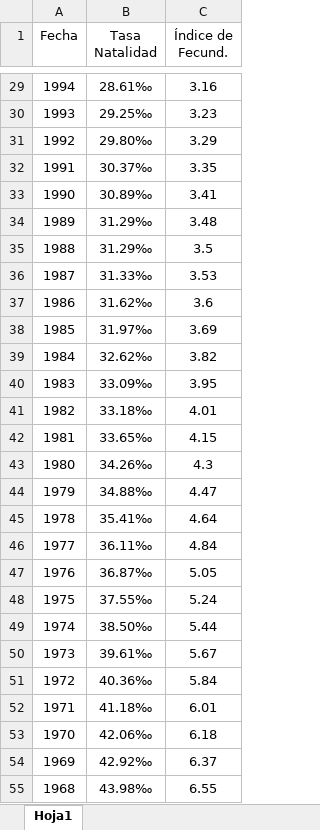
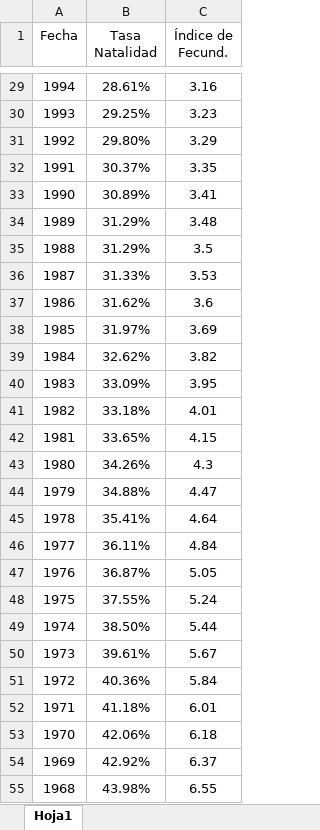
Before and after one commit to MoisesAlmz/Proyecto-Samsung, an Excel workbook: Natalidad.xlsx, sheet Hoja1, drawn as a sheet; only a part is shown, gaps mark what is left out; values as stored, in another font and other column widths than the file's, no borders; the diff covers the shown part only; the diff names each change by its address in the sheet, - before the commit and + after, or states it on an @@ line.

Commit message:
Actualizacion natalidad

```diff
--- a/Natalidad.xlsx (sheet Hoja1)
+++ b/Natalidad.xlsx (sheet Hoja1)
-B29 (Tasa Natalidad): 28.61‰
+B29 (Tasa Natalidad): 28.61%
-B30 (Tasa Natalidad): 29.25‰
+B30 (Tasa Natalidad): 29.25%
-B31 (Tasa Natalidad): 29.80‰
+B31 (Tasa Natalidad): 29.80%
-B32 (Tasa Natalidad): 30.37‰
+B32 (Tasa Natalidad): 30.37%
-B33 (Tasa Natalidad): 30.89‰
+B33 (Tasa Natalidad): 30.89%
-B34:B35 (Tasa Natalidad): 31.29‰
+B34:B35 (Tasa Natalidad): 31.29%
-B36 (Tasa Natalidad): 31.33‰
+B36 (Tasa Natalidad): 31.33%
-B37 (Tasa Natalidad): 31.62‰
+B37 (Tasa Natalidad): 31.62%
-B38 (Tasa Natalidad): 31.97‰
+B38 (Tasa Natalidad): 31.97%
-B39 (Tasa Natalidad): 32.62‰
+B39 (Tasa Natalidad): 32.62%
-B40 (Tasa Natalidad): 33.09‰
+B40 (Tasa Natalidad): 33.09%
-B41 (Tasa Natalidad): 33.18‰
+B41 (Tasa Natalidad): 33.18%
-B42 (Tasa Natalidad): 33.65‰
+B42 (Tasa Natalidad): 33.65%
-B43 (Tasa Natalidad): 34.26‰
+B43 (Tasa Natalidad): 34.26%
-B44 (Tasa Natalidad): 34.88‰
+B44 (Tasa Natalidad): 34.88%
-B45 (Tasa Natalidad): 35.41‰
+B45 (Tasa Natalidad): 35.41%
-B46 (Tasa Natalidad): 36.11‰
+B46 (Tasa Natalidad): 36.11%
-B47 (Tasa Natalidad): 36.87‰
+B47 (Tasa Natalidad): 36.87%
-B48 (Tasa Natalidad): 37.55‰
+B48 (Tasa Natalidad): 37.55%
-B49 (Tasa Natalidad): 38.50‰
+B49 (Tasa Natalidad): 38.50%
-B50 (Tasa Natalidad): 39.61‰
+B50 (Tasa Natalidad): 39.61%
-B51 (Tasa Natalidad): 40.36‰
+B51 (Tasa Natalidad): 40.36%
-B52 (Tasa Natalidad): 41.18‰
+B52 (Tasa Natalidad): 41.18%
-B53 (Tasa Natalidad): 42.06‰
+B53 (Tasa Natalidad): 42.06%
-B54 (Tasa Natalidad): 42.92‰
+B54 (Tasa Natalidad): 42.92%
-B55 (Tasa Natalidad): 43.98‰
+B55 (Tasa Natalidad): 43.98%
```
Also changed, not shown: 35 edited cells elsewhere in this sheet.
